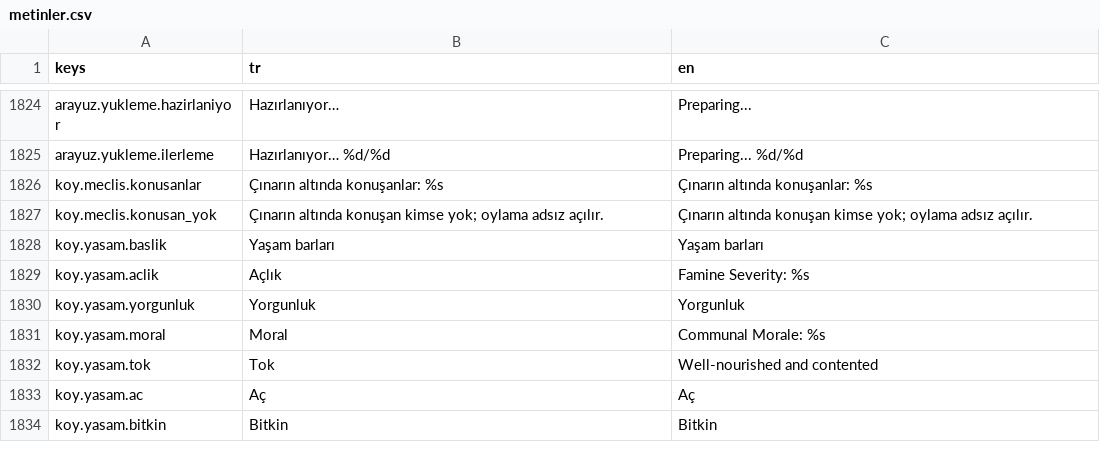
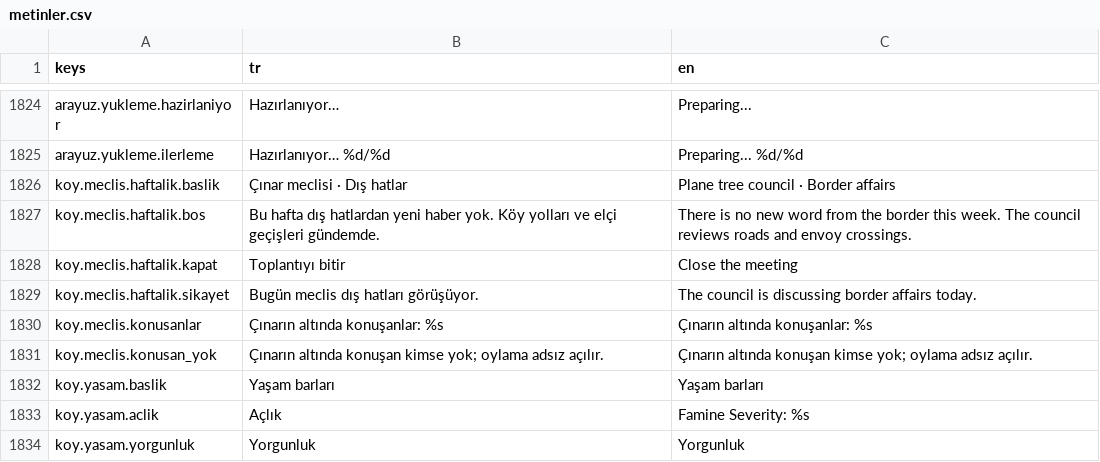
Before and after one commit to berk103458/GameDevoloper, a CSV file: data/metin/metinler.csv, drawn as a sheet; only a part is shown, gaps mark what is left out; the shorter side is filled out with more unchanged rows; the diff names each change by its address in the sheet, - before the commit and + after, or states it on an @@ line.

Commit message:
Çınar meclisini ikinci perdede hafta başında topla (Kalfa)

```diff
--- a/data/metin/metinler.csv
+++ b/data/metin/metinler.csv
+row 1826: koy.meclis.haftalik.baslik | Çınar meclisi · Dış hatlar | Plane tree council · Border affairs
+row 1827: koy.meclis.haftalik.bos | Bu hafta dış hatlardan yeni haber yok. Köy yolları ve elçi geçişleri gündemde. | There is no new word from the border this week. The council reviews roads and envoy crossings.
+row 1828: koy.meclis.haftalik.kapat | Toplantıyı bitir | Close the meeting
+row 1829: koy.meclis.haftalik.sikayet | Bugün meclis dış hatları görüşüyor. | The council is discussing border affairs today.
```
Also changed, not shown: 8 other files.
